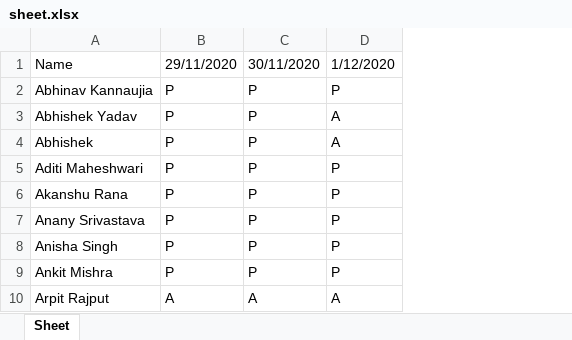
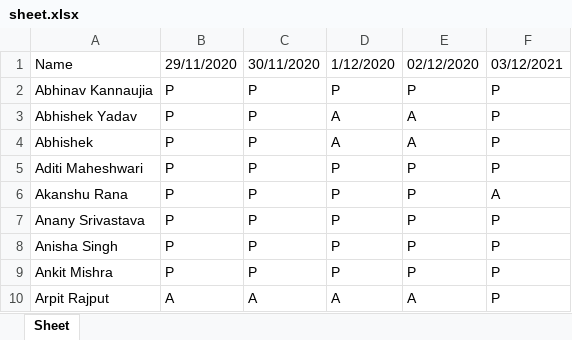
Before and after one commit to hrs8shukla/easymeet, an Excel workbook: sheet.xlsx, sheet Sheet, drawn as a sheet; only a part is shown; values as stored, in another font and other column widths than the file's, no borders; the diff names each change by its address in the sheet, - before the commit and + after, or states it on an @@ line.

```diff
--- a/sheet.xlsx (sheet Sheet)
+++ b/sheet.xlsx (sheet Sheet)
+column E, rows 1-10: 02/12/2020 | P | A | A | P | P | P | P | P | A
+column F, rows 1-10: 03/12/2021 | P | P | P | P | A | P | P | P | P
```
Also changed, not shown: 15 other files.
